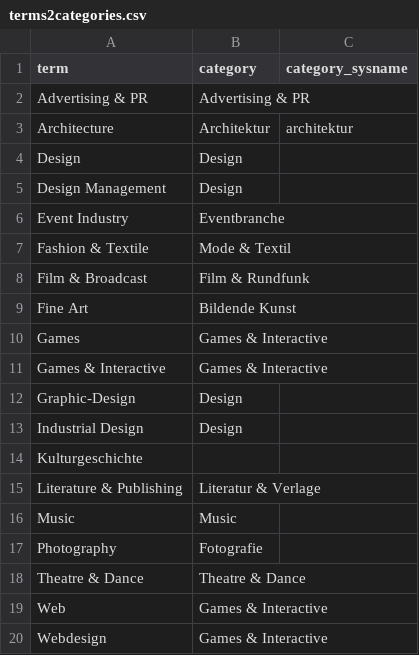
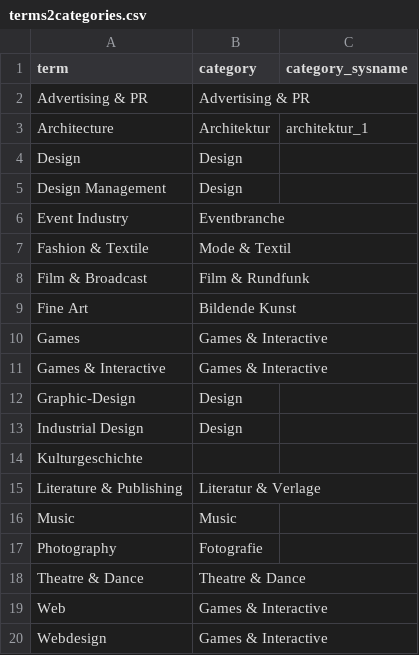
Before and after one commit to hyperlocalhq/django-base-libs, a CSV file: mapping/csv/terms2categories.csv, drawn as a sheet.

```diff
--- a/mapping/csv/terms2categories.csv
+++ b/mapping/csv/terms2categories.csv
@@ -2,3 +2,3 @@ term;category;category_sysname;;
 Advertising & PR;Advertising & PR;;;
-Architecture;Architektur;architektur;;
+Architecture;Architektur;architektur_1;;
 Design;Design;;;
```
Also changed, not shown: mapping/csv/contextcategories2categories.csv.
